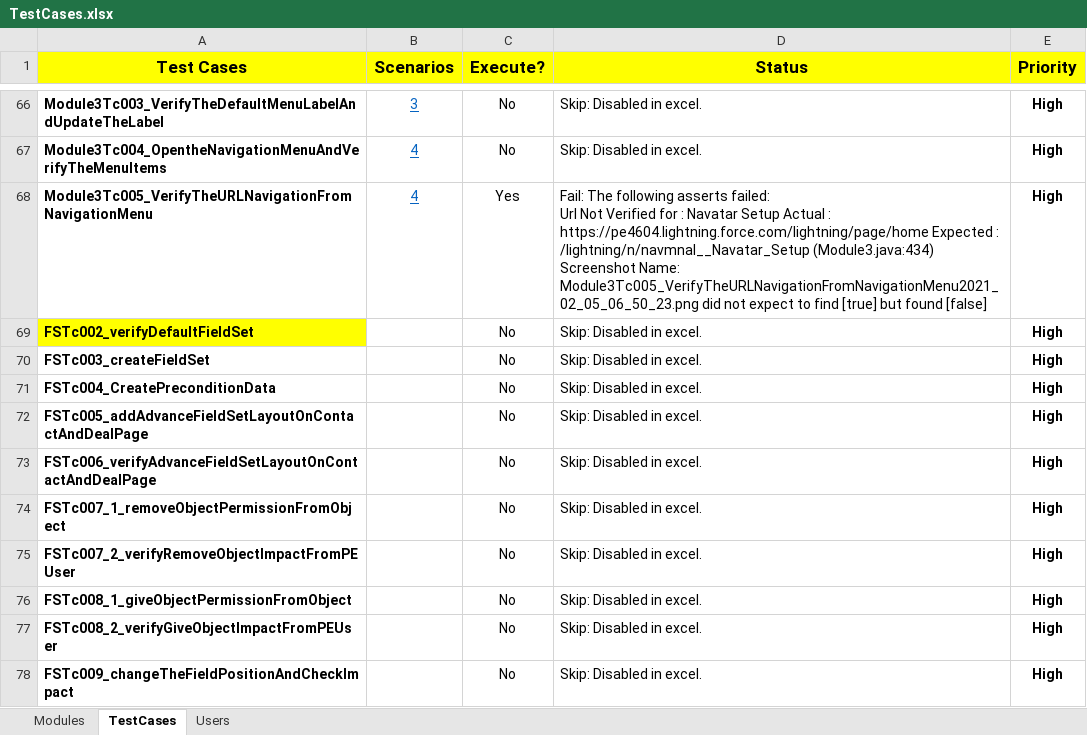
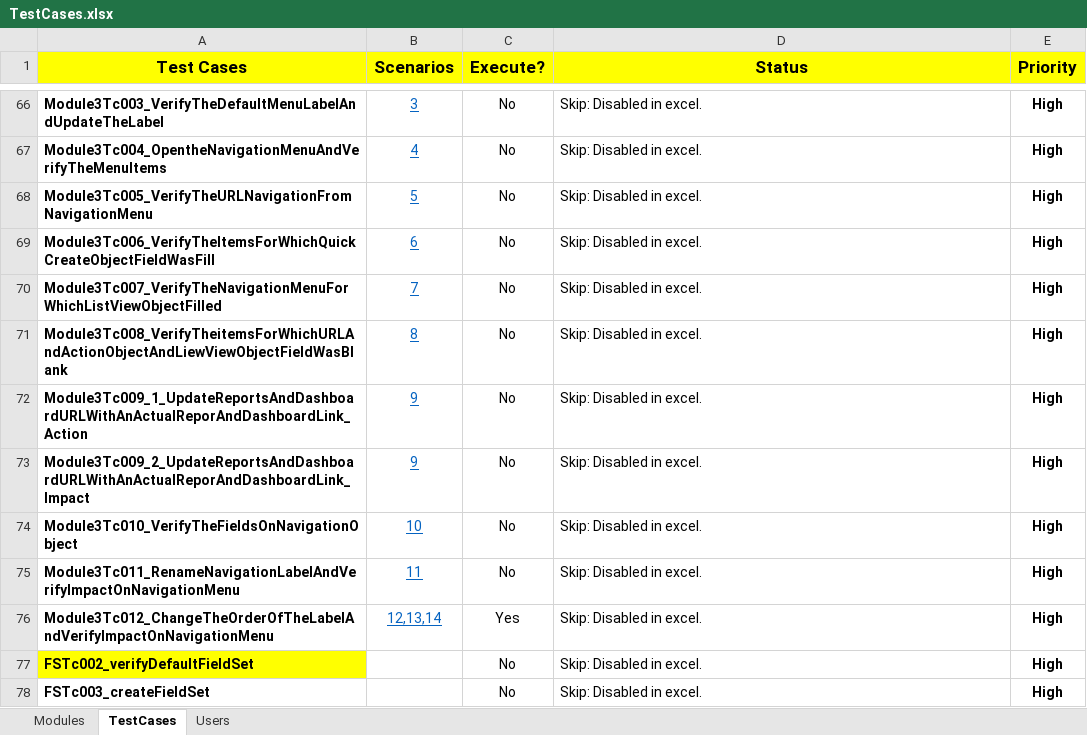
Before and after one commit to NitinNavatar/PE4.7, an Excel workbook: TestCases.xlsx, sheet TestCases, drawn as a sheet; only a part is shown, gaps mark what is left out; the shorter side is filled out with more unchanged rows; values as stored, in another font and other column widths than the file's, no borders; conditional formats not drawn; ↵ is a line break in a cell; the diff names each change by its address in the sheet, - before the commit and + after, or states it on an @@ line.

Commit message:
Added Module 3 tc
Signed-off-by: Azhar

```diff
--- a/TestCases.xlsx (sheet TestCases)
+++ b/TestCases.xlsx (sheet TestCases)
-B68 (Scenarios): 4
+B68 (Scenarios): 5
-C68 (Execute?): Yes
+C68 (Execute?): No
-D68 (Status): Fail: The following asserts failed: ↵ Url Not Verified for : Navatar Setup Actual : https://pe4604.lightning.force.com/lightning/page/home Expected : /lightning/n/navmnaI__Navatar_Setup (Module3.java:434) Screenshot Name: Module3Tc005_VerifyTheURLNavigationFromNavigationMenu2021_02_05_06_50_23.png did not expect to find [true] but found [false]
+D68 (Status): Skip: Disabled in excel.
+row 69: Module3Tc006_VerifyTheItemsForWhichQuickCreateObjectFieldWasFill | 6 | No | Skip: Disabled in excel. | High
+row 70: Module3Tc007_VerifyTheNavigationMenuForWhichListViewObjectFilled | 7 | No | Skip: Disabled in excel. | High
+row 71: Module3Tc008_VerifyTheitemsForWhichURLAndActionObjectAndLiewViewObjectFieldWasBlank | 8 | No | Skip: Disabled in excel. | High
+row 72: Module3Tc009_1_UpdateReportsAndDashboardURLWithAnActualReporAndDashboardLink_Action | 9 | No | Skip: Disabled in excel. | High
+row 73: Module3Tc009_2_UpdateReportsAndDashboardURLWithAnActualReporAndDashboardLink_Impact | 9 | No | Skip: Disabled in excel. | High
+row 74: Module3Tc010_VerifyTheFieldsOnNavigationObject | 10 | No | Skip: Disabled in excel. | High
+row 75: Module3Tc011_RenameNavigationLabelAndVerifyImpactOnNavigationMenu | 11 | No | Skip: Disabled in excel. | High
+row 76: Module3Tc012_ChangeTheOrderOfTheLabelAndVerifyImpactOnNavigationMenu | 12,13,14 | Yes | Skip: Disabled in excel. | High
```
